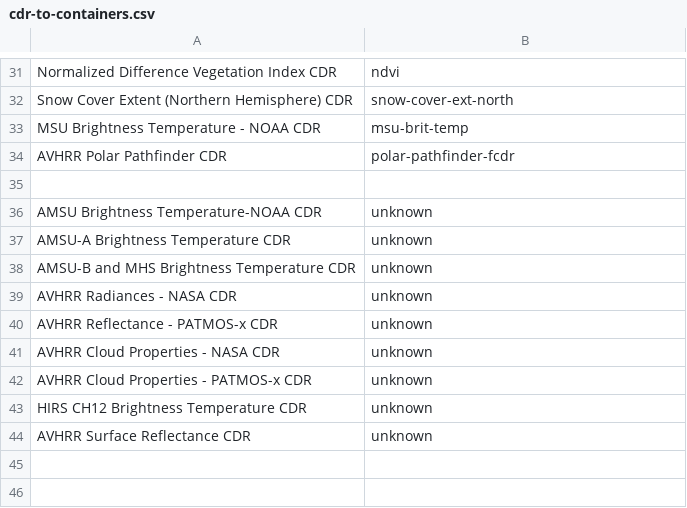
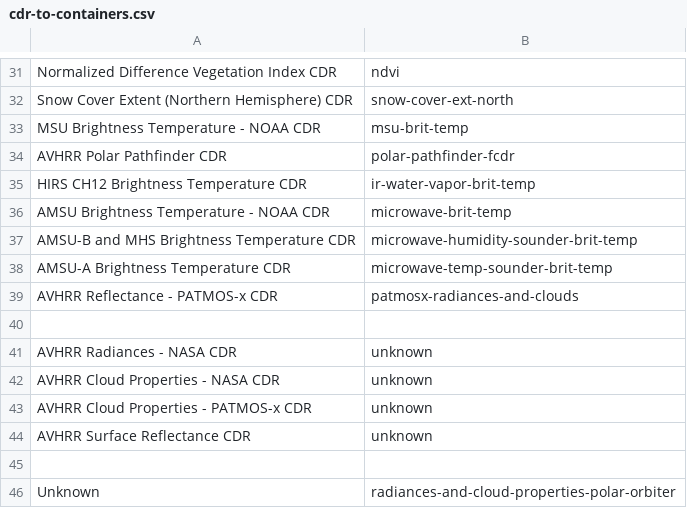
Before and after one commit to microsoft/AIforEarthDataSets, a CSV file: data/cdr-to-containers.csv, drawn as a sheet; only a part is shown, gaps mark what is left out; removed rows and columns are numbered as before the commit, all else as after; the diff names each change by its address in the sheet, - before the commit and + after, or states it on an @@ line.

```diff
--- a/data/cdr-to-containers.csv
+++ b/data/cdr-to-containers.csv
+row 35: HIRS CH12 Brightness Temperature CDR | ir-water-vapor-brit-temp
+row 36: AMSU Brightness Temperature - NOAA CDR | microwave-brit-temp
+row 37: AMSU-B and MHS Brightness Temperature CDR | microwave-humidity-sounder-brit-temp
+row 38: AMSU-A Brightness Temperature CDR | microwave-temp-sounder-brit-temp
+row 39: AVHRR Reflectance - PATMOS-x CDR | patmosx-radiances-and-clouds
-row 36: AMSU Brightness Temperature-NOAA CDR | unknown
-row 37: AMSU-A Brightness Temperature CDR | unknown
-row 38: AMSU-B and MHS Brightness Temperature CDR | unknown
-row 40: AVHRR Reflectance - PATMOS-x CDR | unknown
-row 43: HIRS CH12 Brightness Temperature CDR | unknown
+row 45: (empty)
+row 46: Unknown | radiances-and-cloud-properties-polar-orbiter
```
Also changed, not shown: 2 other files.
